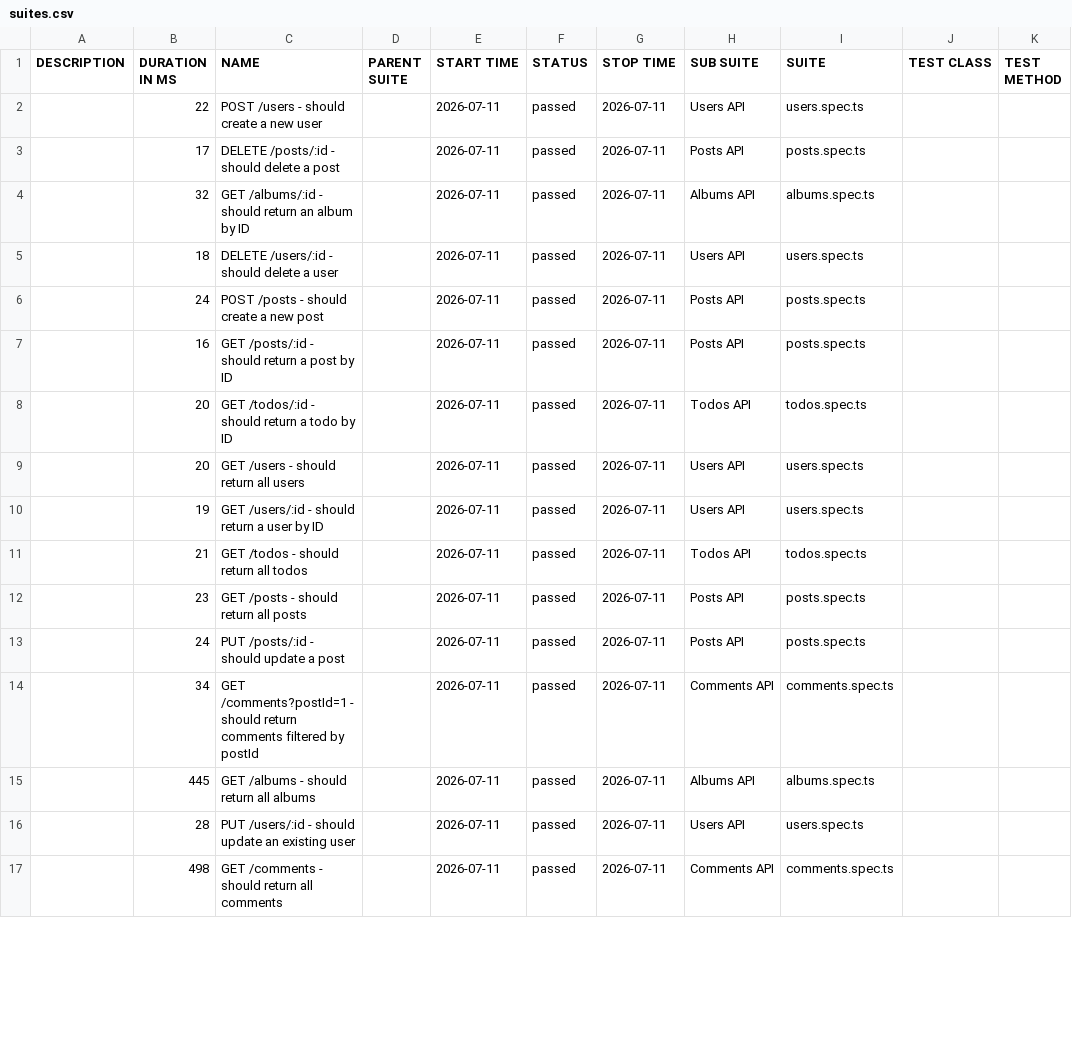
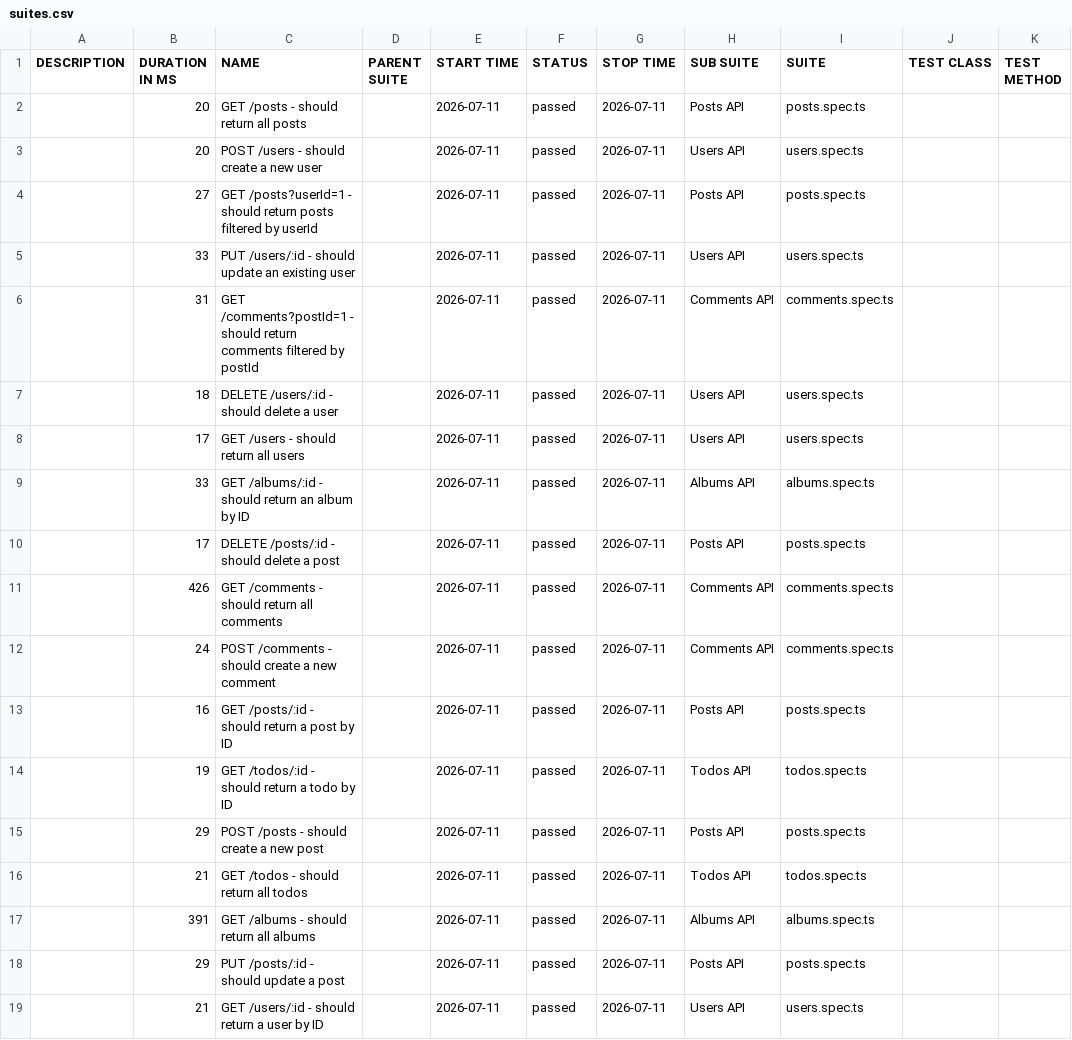
Before and after one commit to qakaio/Kaio-QA-portfolio-API-testing, a CSV file: allure-report/data/suites.csv, drawn as a sheet; only a part is shown; the diff covers the shown part only.

```diff
--- a/allure-report/data/suites.csv
+++ b/allure-report/data/suites.csv
@@ -1,17 +1,19 @@
 "DESCRIPTION","DURATION IN MS","NAME","PARENT SUITE","START TIME","STATUS","STOP TIME","SUB SUITE","SUITE","TEST CLASS","TEST METHOD"
-"","22","POST /users - should create a new user","","2026-07-11","passed","2026-07-11","Users API","users.spec.ts","",""
+"","20","GET /posts - should return all posts","","2026-07-11","passed","2026-07-11","Posts API","posts.spec.ts","",""
+"","20","POST /users - should create a new user","","2026-07-11","passed","2026-07-11","Users API","users.spec.ts","",""
+"","27","GET /posts?userId=1 - should return posts filtered by userId","","2026-07-11","passed","2026-07-11","Posts API","posts.spec.ts","",""
+"","33","PUT /users/:id - should update an existing user","","2026-07-11","passed","2026-07-11","Users API","users.spec.ts","",""
+"","31","GET /comments?postId=1 - should return comments filtered by postId","","2026-07-11","passed","2026-07-11","Comments API","comments.spec.ts","",""
+"","18","DELETE /users/:id - should delete a user","","2026-07-11","passed","2026-07-11","Users API","users.spec.ts","",""
+"","17","GET /users - should return all users","","2026-07-11","passed","2026-07-11","Users API","users.spec.ts","",""
+"","33","GET /albums/:id - should return an album by ID","","2026-07-11","passed","2026-07-11","Albums API","albums.spec.ts","",""
 "","17","DELETE /posts/:id - should delete a post","","2026-07-11","passed","2026-07-11","Posts API","posts.spec.ts","",""
-"","32","GET /albums/:id - should return an album by ID","","2026-07-11","passed","2026-07-11","Albums API","albums.spec.ts","",""
-"","18","DELETE /users/:id - should delete a user","","2026-07-11","passed","2026-07-11","Users API","users.spec.ts","",""
-"","24","POST /posts - should create a new post","","2026-07-11","passed","2026-07-11","Posts API","posts.spec.ts","",""
+"","426","GET /comments - should return all comments","","2026-07-11","passed","2026-07-11","Comments API","comments.spec.ts","",""
+"","24","POST /comments - should create a new comment","","2026-07-11","passed","2026-07-11","Comments API","comments.spec.ts","",""
 "","16","GET /posts/:id - should return a post by ID","","2026-07-11","passed","2026-07-11","Posts API","posts.spec.ts","",""
-"","20","GET /todos/:id - should return a todo by ID","","2026-07-11","passed","2026-07-11","Todos API","todos.spec.ts","",""
-"","20","GET /users - should return all users","","2026-07-11","passed","2026-07-11","Users API","users.spec.ts","",""
-"","19","GET /users/:id - should return a user by ID","","2026-07-11","passed","2026-07-11","Users API","users.spec.ts","",""
+"","19","GET /todos/:id - should return a todo by ID","","2026-07-11","passed","2026-07-11","Todos API","todos.spec.ts","",""
+"","29","POST /posts - should create a new post","","2026-07-11","passed","2026-07-11","Posts API","posts.spec.ts","",""
 "","21","GET /todos - should return all todos","","2026-07-11","passed","2026-07-11","Todos API","todos.spec.ts","",""
-"","23","GET /posts - should return all posts","","2026-07-11","passed","2026-07-11","Posts API","posts.spec.ts","",""
-"","24","PUT /posts/:id - should update a post","","2026-07-11","passed","2026-07-11","Posts API","posts.spec.ts","",""
-"","34","GET /comments?postId=1 - should return comments filtered by postId","","2026-07-11","passed","2026-07-11","Comments API","comments.spec.ts","",""
-"","445","GET /albums - should return all albums","","2026-07-11","passed","2026-07-11","Albums API","albums.spec.ts","",""
-"","28","PUT /users/:id - should update an existing user","","2026-07-11","passed","2026-07-11","Users API","users.spec.ts","",""
-"","498","GET /comments - should return all comments","","2026-07-11","passed","2026-07-11","Comments API","comments.spec.ts","",""
+"","391","GET /albums - should return all albums","","2026-07-11","passed","2026-07-11","Albums API","albums.spec.ts","",""
+"","29","PUT /posts/:id - should update a post","","2026-07-11","passed","2026-07-11","Posts API","posts.spec.ts","",""
+"","21","GET /users/:id - should return a user by ID","","2026-07-11","passed","2026-07-11","Users API","users.spec.ts","",""
```
Also changed, not shown: 2 removed rows elsewhere in this file, 32 other files.
